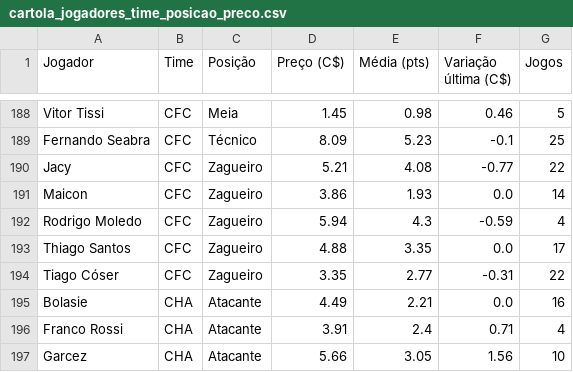
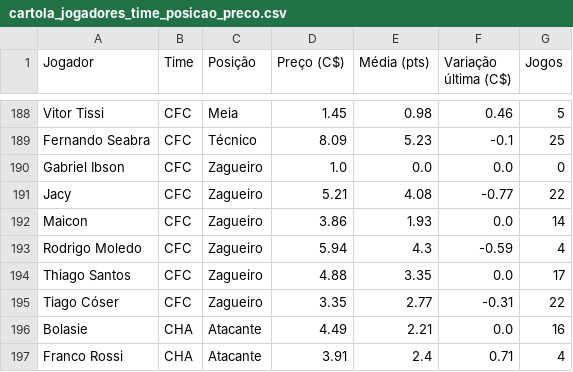
Before and after one commit to renatovarges/Live-TCC-Projeto-FInal, a CSV file: cartola_jogadores_time_posicao_preco.csv, drawn as a sheet; only a part is shown, gaps mark what is left out; the shorter side is filled out with more unchanged rows; the diff names each change by its address in the sheet, - before the commit and + after, or states it on an @@ line.

```diff
--- a/cartola_jogadores_time_posicao_preco.csv
+++ b/cartola_jogadores_time_posicao_preco.csv
+row 190: Gabriel Ibson | CFC | Zagueiro | 1.0 | 0.0 | 0.0 | 0
```
